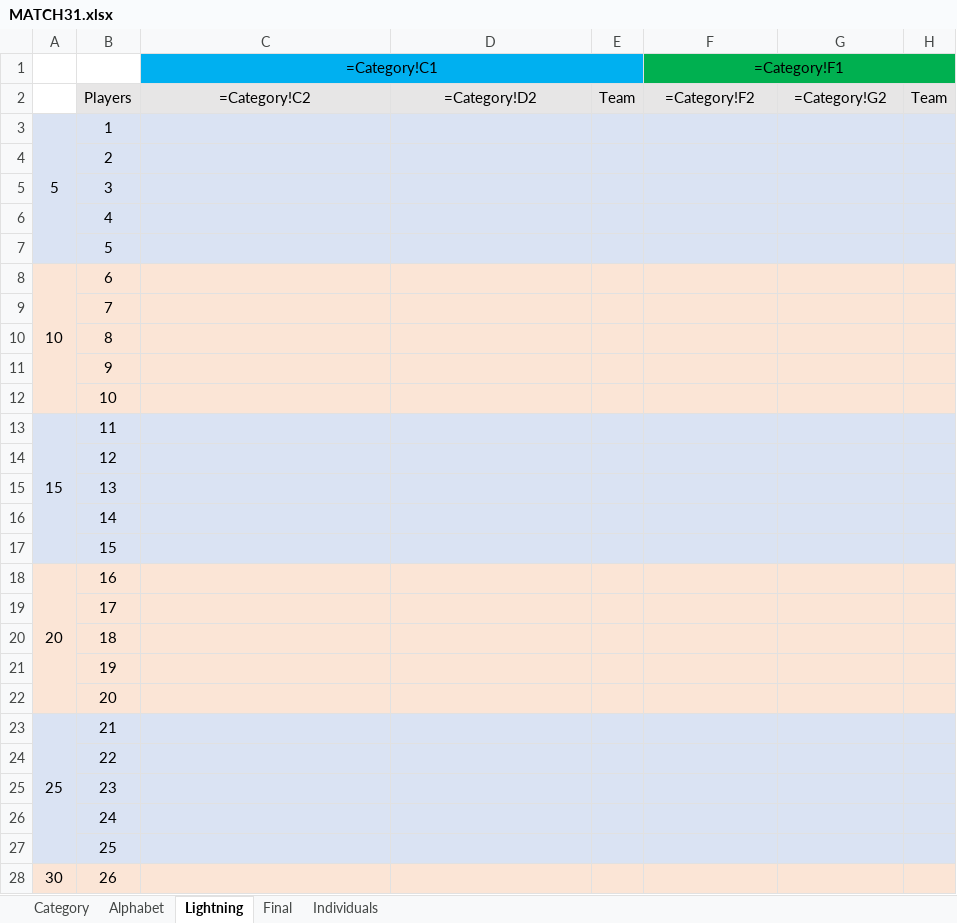
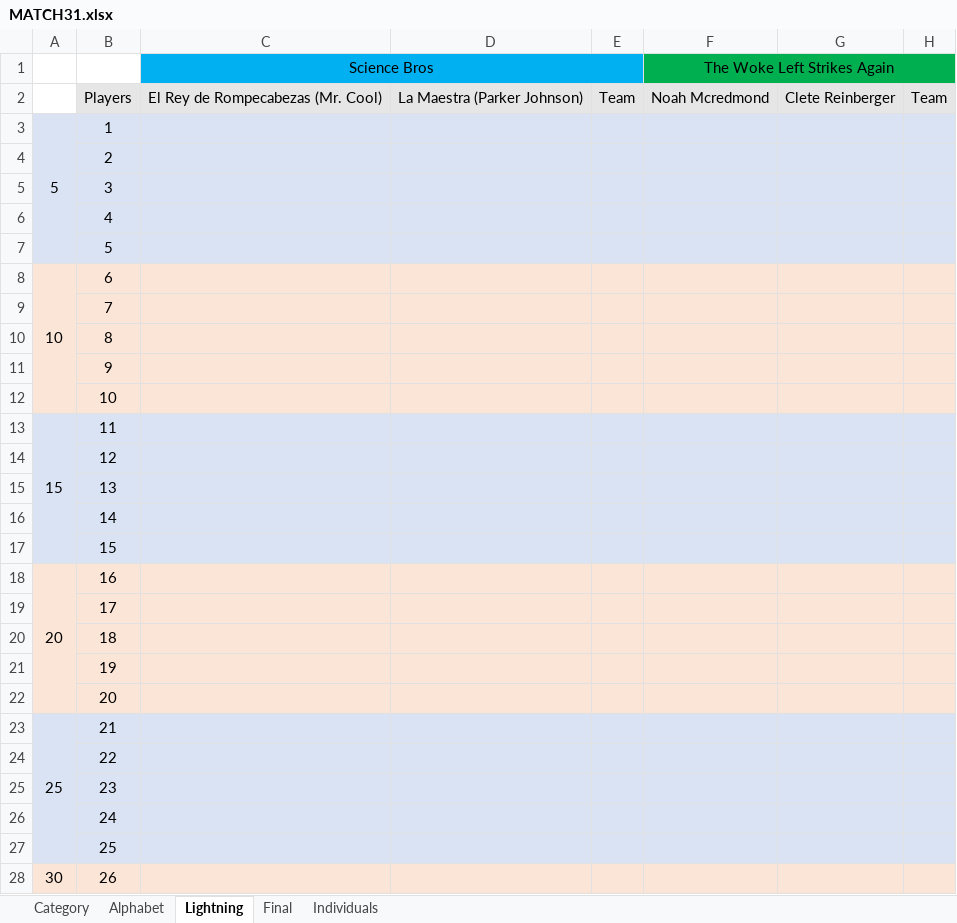
Before and after one commit to CadeReinberger/DUOACHCATT-5-15-21-STATS, an Excel workbook: scoresheets/MATCH31.xlsx, sheet Lightning, drawn as a sheet; only a part is shown; values as stored, in another font and other column widths than the file's, no borders; formulas without a stored value are shown as written; removed rows and columns are numbered as before the commit, all else as after; the diff covers the shown part only; the diff names each change by its address in the sheet, - before the commit and + after, or states it on an @@ line.

```diff
--- a/scoresheets/MATCH31.xlsx (sheet Lightning)
+++ b/scoresheets/MATCH31.xlsx (sheet Lightning)
-row 1:  |  | =Category!C1 |  |  | =Category!F1
+row 1:  |  | Science Bros |  |  | The Woke Left Strikes Again
-C2: =Category!C2
+C2: El Rey de Rompecabezas (Mr. Cool)
-D2: =Category!D2
+D2: La Maestra (Parker Johnson)
-F2: =Category!F2
+F2: Noah Mcredmond
-G2: =Category!G2
+G2: Clete Reinberger
-A4:A7 fill: none
+A4:A7 fill: #DAE3F3
-A9:A12 fill: none
+A9:A12 fill: #FBE5D6
-A14:A17 fill: none
+A14:A17 fill: #DAE3F3
-A19:A22 fill: none
+A19:A22 fill: #FBE5D6
-A24:A27 fill: none
+A24:A27 fill: #DAE3F3
```
Also changed, not shown: 1 added row, 1 removed row and cell formats elsewhere in this sheet, sheet Category, sheet Final, sheet Individuals, sheet Alphabet, 2 other files.
